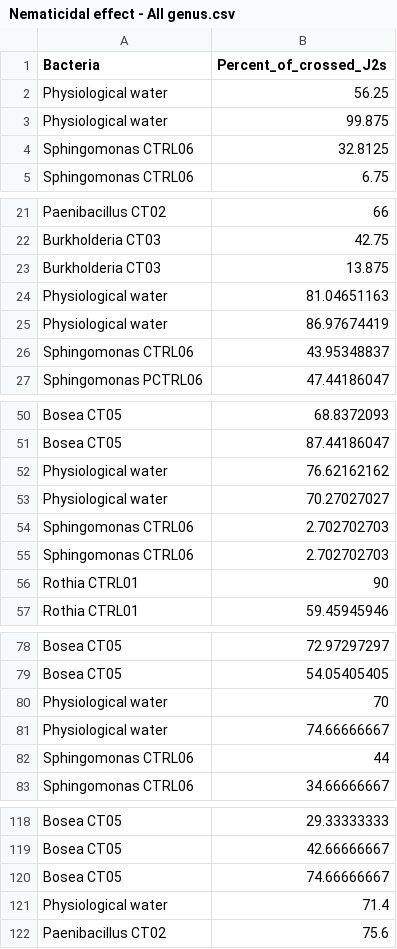
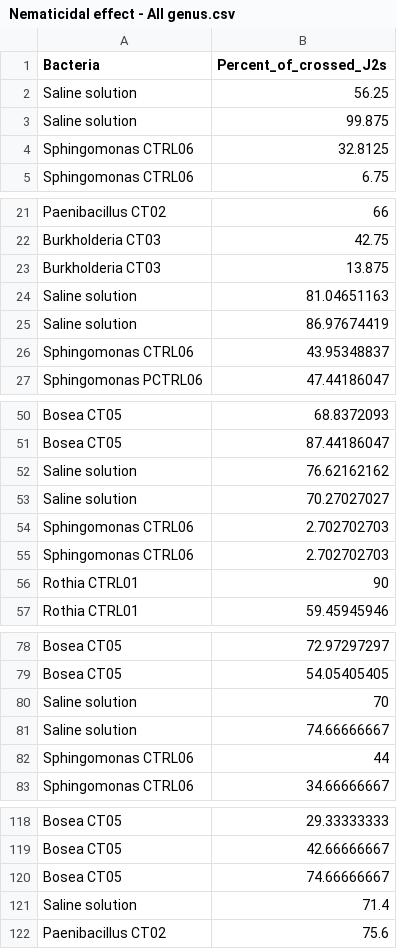
Before and after one commit to MichBarbier/Cuticular_bacteria_isolated_from_Meloidogyne_graminicola, a CSV file: Data/Nematicidal effect - All genus.csv, drawn as a sheet; only a part is shown, gaps mark what is left out.

Commit message:
Update Nematicidal effect - All genus.csv

```diff
--- a/Data/Nematicidal effect - All genus.csv
+++ b/Data/Nematicidal effect - All genus.csv
@@ -1,4 +1,4 @@
 Bacteria,Percent_of_crossed_J2s
-Physiological water,56.25
-Physiological water,99.875
+Saline solution,56.25
+Saline solution,99.875
 Sphingomonas CTRL06,32.8125
@@ -23,4 +23,4 @@ Burkholderia CT03,42.75
 Burkholderia CT03,13.875
-Physiological water,81.04651163
-Physiological water,86.97674419
+Saline solution,81.04651163
+Saline solution,86.97674419
 Sphingomonas CTRL06,43.95348837
@@ -51,4 +51,4 @@ Bosea CT05,68.8372093
 Bosea CT05,87.44186047
-Physiological water,76.62162162
-Physiological water,70.27027027
+Saline solution,76.62162162
+Saline solution,70.27027027
 Sphingomonas CTRL06,2.702702703
@@ -79,4 +79,4 @@ Bosea CT05,72.97297297
 Bosea CT05,54.05405405
-Physiological water,70
-Physiological water,74.66666667
+Saline solution,70
+Saline solution,74.66666667
 Sphingomonas CTRL06,44
@@ -120,3 +120,3 @@ Bosea CT05,42.66666667
 Bosea CT05,74.66666667
-Physiological water,71.4
+Saline solution,71.4
 Paenibacillus CT02,75.6
```
